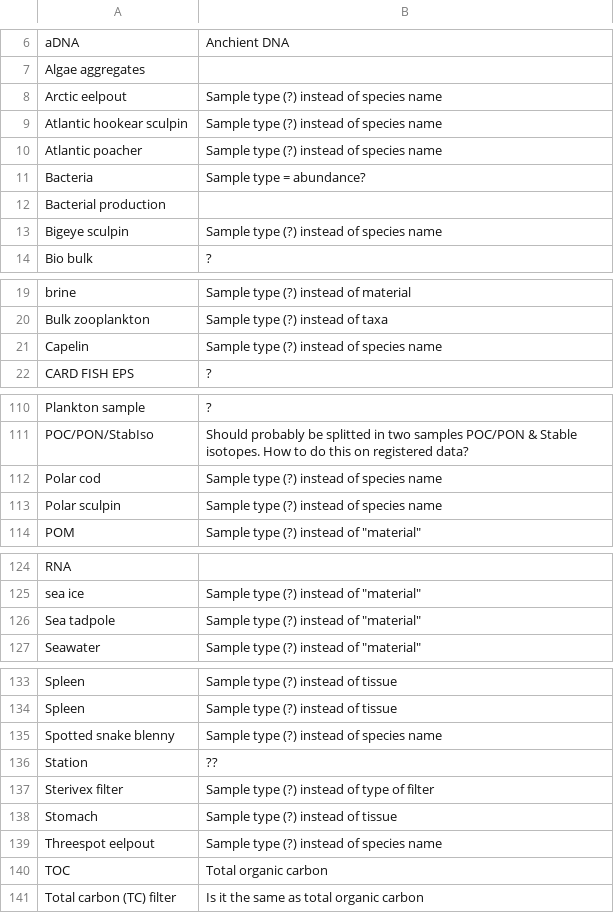
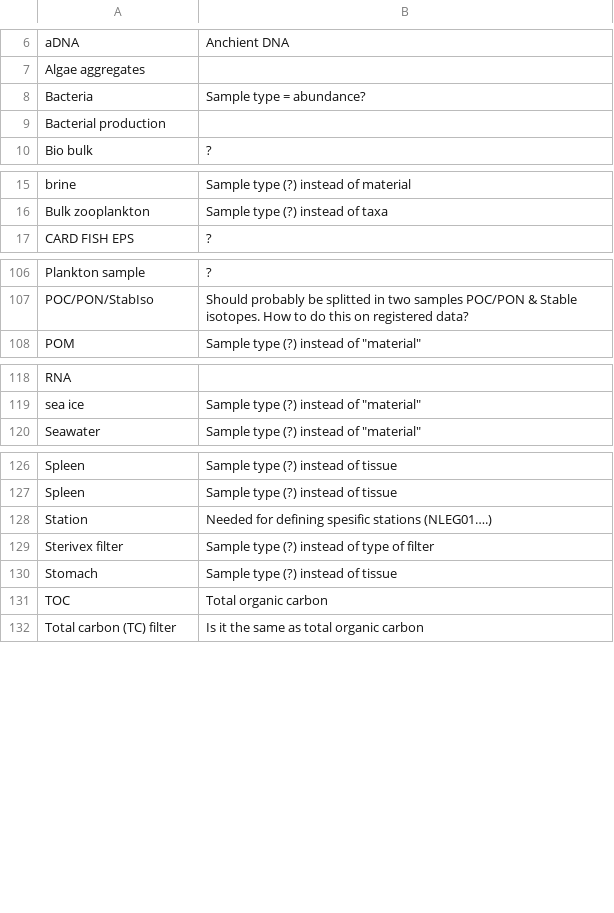
Before and after one commit to SIOS-Svalbard/AeN_doc, a CSV file: list_sample_types.csv, drawn as a sheet; only a part is shown, gaps mark what is left out; the diff covers the shown part only.

Commit message:
Removed Fish species

```diff
--- a/list_sample_types.csv
+++ b/list_sample_types.csv
@@ -7,8 +7,4 @@ aDNA,Anchient DNA
 Algae aggregates,
-Arctic eelpout,Sample type (?) instead of species name
-Atlantic hookear sculpin,Sample type (?) instead of species name
-Atlantic poacher,Sample type (?) instead of species name
 Bacteria,Sample type = abundance?
 Bacterial production,
-Bigeye sculpin,Sample type (?) instead of species name
 Bio bulk,?
@@ -20,3 +16,2 @@ brine,Sample type (?) instead of material
 Bulk zooplankton,Sample type (?) instead of taxa
-Capelin,Sample type (?) instead of species name
 CARD FISH EPS,?
@@ -111,4 +107,2 @@ Plankton sample,?
 POC/PON/StabIso,Should probably be splitted in two samples POC/PON & Stable isotopes. How to do this on registered data?
-Polar cod,Sample type (?) instead of species name
-Polar sculpin,Sample type (?) instead of species name
 POM,"Sample type (?) instead of ""material"""
@@ -125,3 +119,2 @@ RNA,
 sea ice,"Sample type (?) instead of ""material"""
-Sea tadpole,"Sample type (?) instead of ""material"""
 Seawater,"Sample type (?) instead of ""material"""
@@ -134,7 +127,5 @@ Spleen,Sample type (?) instead of tissue
 Spleen,Sample type (?) instead of tissue
-Spotted snake blenny,Sample type (?) instead of species name
-Station,??
+Station,Needed for defining spesific stations (NLEG01….)
 Sterivex filter,Sample type (?) instead of type of filter
 Stomach,Sample type (?) instead of tissue
-Threespot eelpout,Sample type (?) instead of species name
 TOC,Total organic carbon
```
Also changed, not shown: 1 added row and 1 removed row elsewhere in this file.
